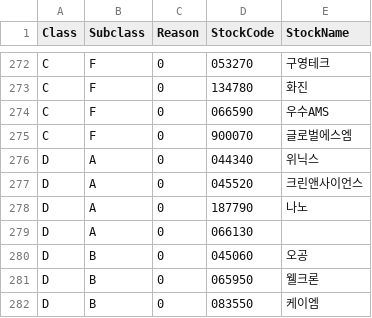
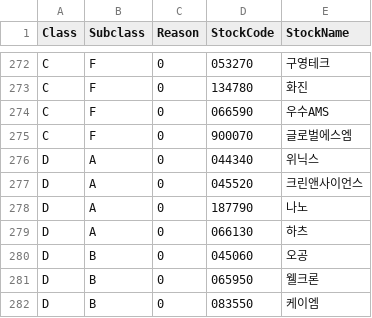
Before and after one commit to sungje317/stock, a CSV file: stock_code.csv, drawn as a sheet; only a part is shown, gaps mark what is left out.

Commit message:
Update stock_code.csv

```diff
--- a/stock_code.csv
+++ b/stock_code.csv
@@ -278,3 +278,3 @@ D,A,0,045520,크린앤사이언스
 D,A,0,187790,나노
-D,A,0,066130,
+D,A,0,066130,하츠
 D,B,0,045060,오공
```
